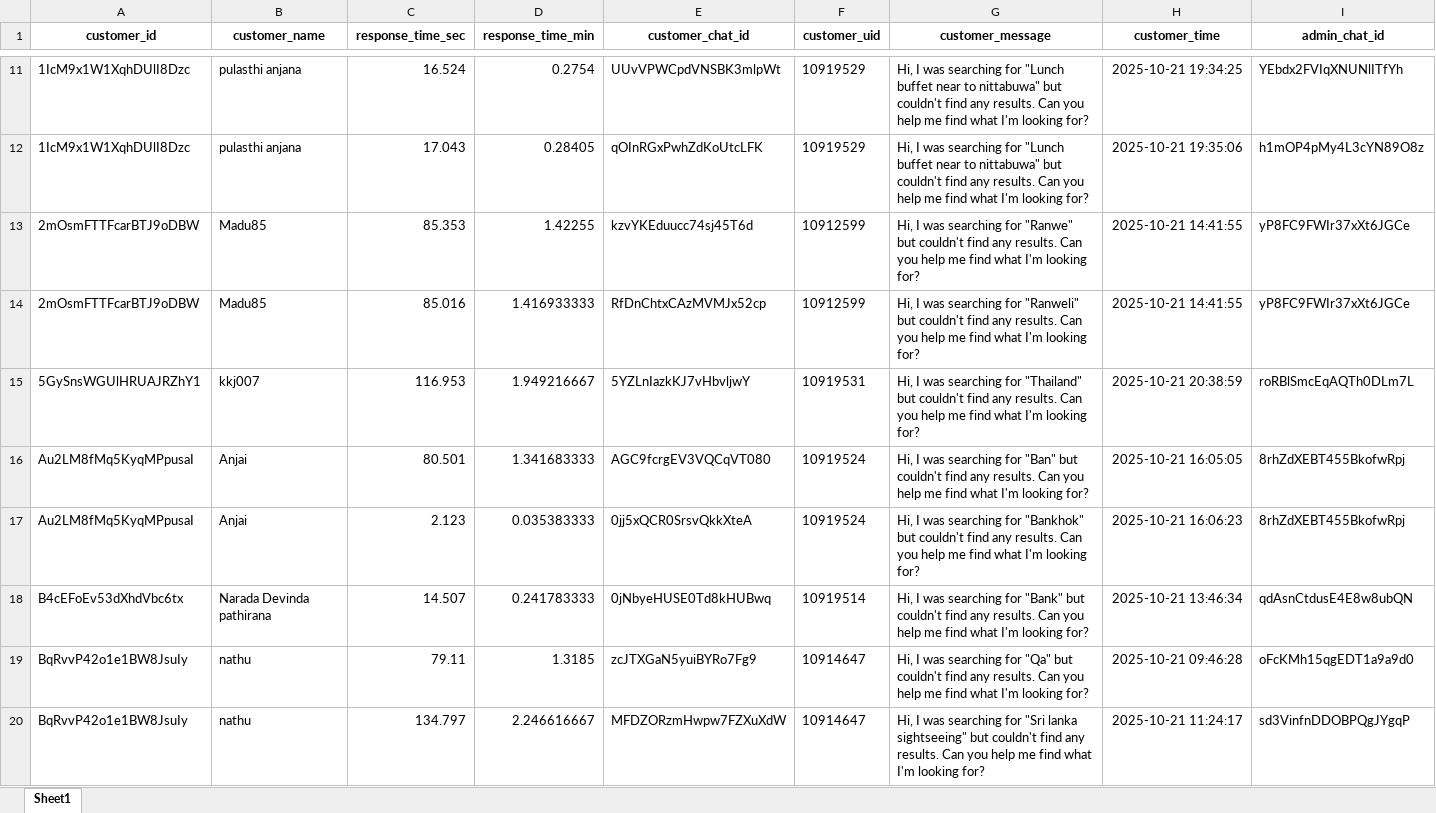
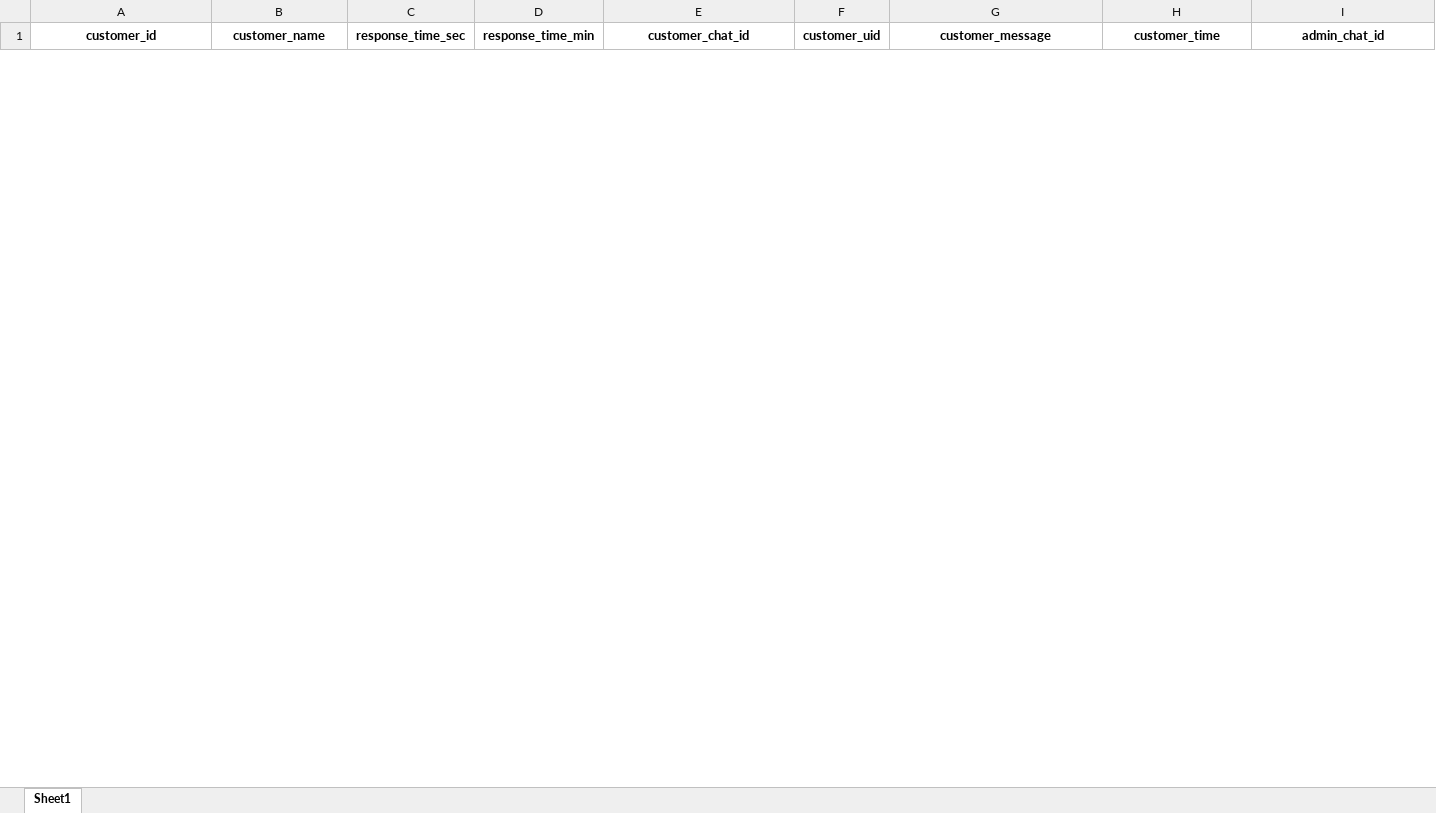
Before and after one commit to dilshanperera98/Aahaas_Chats, an Excel workbook: Final20251002/exports/response_times_detailed.xlsx, sheet Sheet1, drawn as a sheet; only a part is shown, gaps mark what is left out; values as stored, in another font and other column widths than the file's, no borders; removed rows and columns are numbered as before the commit, all else as after; rows hold the shown columns only; the diff covers the shown part only; the diff names each change by its address in the sheet, - before the commit and + after, or states it on an @@ line.

```diff
--- a/Final20251002/exports/response_times_detailed.xlsx (sheet Sheet1)
+++ b/Final20251002/exports/response_times_detailed.xlsx (sheet Sheet1)
-row 11: 1IcM9x1W1XqhDUlI8Dzc | pulasthi anjana | 16.524 | 0.2754 | UUvVPWCpdVNSBK3mlpWt | 10919529 | Hi, I was searching for "Lunch buffet near to nittabuwa" but couldn't find any results. Can you help me find what I'm looking for? | 2025-10-21 19:34:25 | YEbdx2FVIqXNUNlITfYh
-row 12: 1IcM9x1W1XqhDUlI8Dzc | pulasthi anjana | 17.043 | 0.28405 | qOInRGxPwhZdKoUtcLFK | 10919529 | Hi, I was searching for "Lunch buffet near to nittabuwa" but couldn't find any results. Can you help me find what I'm looking for? | 2025-10-21 19:35:06 | h1mOP4pMy4L3cYN89O8z
-row 13: 2mOsmFTTFcarBTJ9oDBW | Madu85 | 85.353 | 1.42255 | kzvYKEduucc74sj45T6d | 10912599 | Hi, I was searching for "Ranwe" but couldn't find any results. Can you help me find what I'm looking for? | 2025-10-21 14:41:55 | yP8FC9FWIr37xXt6JGCe
-row 14: 2mOsmFTTFcarBTJ9oDBW | Madu85 | 85.016 | 1.416933333 | RfDnChtxCAzMVMJx52cp | 10912599 | Hi, I was searching for "Ranweli" but couldn't find any results. Can you help me find what I'm looking for? | 2025-10-21 14:41:55 | yP8FC9FWIr37xXt6JGCe
-row 15: 5GySnsWGUlHRUAJRZhY1 | kkj007 | 116.953 | 1.949216667 | 5YZLnIazkKJ7vHbvljwY | 10919531 | Hi, I was searching for "Thailand" but couldn't find any results. Can you help me find what I'm looking for? | 2025-10-21 20:38:59 | roRBlSmcEqAQTh0DLm7L
-row 16: Au2LM8fMq5KyqMPpusaI | Anjai | 80.501 | 1.341683333 | AGC9fcrgEV3VQCqVT080 | 10919524 | Hi, I was searching for "Ban" but couldn't find any results. Can you help me find what I'm looking for? | 2025-10-21 16:05:05 | 8rhZdXEBT455BkofwRpj
-row 17: Au2LM8fMq5KyqMPpusaI | Anjai | 2.123 | 0.035383333 | 0jj5xQCR0SrsvQkkXteA | 10919524 | Hi, I was searching for "Bankhok" but couldn't find any results. Can you help me find what I'm looking for? | 2025-10-21 16:06:23 | 8rhZdXEBT455BkofwRpj
-row 18: B4cEFoEv53dXhdVbc6tx | Narada Devinda pathirana | 14.507 | 0.241783333 | 0jNbyeHUSE0Td8kHUBwq | 10919514 | Hi, I was searching for "Bank" but couldn't find any results. Can you help me find what I'm looking for? | 2025-10-21 13:46:34 | qdAsnCtdusE4E8w8ubQN
-row 19: BqRvvP42o1e1BW8JsuIy | nathu | 79.11 | 1.3185 | zcJTXGaN5yuiBYRo7Fg9 | 10914647 | Hi, I was searching for "Qa" but couldn't find any results. Can you help me find what I'm looking for? | 2025-10-21 09:46:28 | oFcKMh15qgEDT1a9a9d0
-row 20: BqRvvP42o1e1BW8JsuIy | nathu | 134.797 | 2.246616667 | MFDZORzmHwpw7FZXuXdW | 10914647 | Hi, I was searching for "Sri lanka sightseeing" but couldn't find any results. Can you help me find what I'm looking for? | 2025-10-21 11:24:17 | sd3VinfnDDOBPQgJYgqP
```
Also changed, not shown: 52 added rows and 72 removed rows elsewhere in this sheet, 4 other files.
